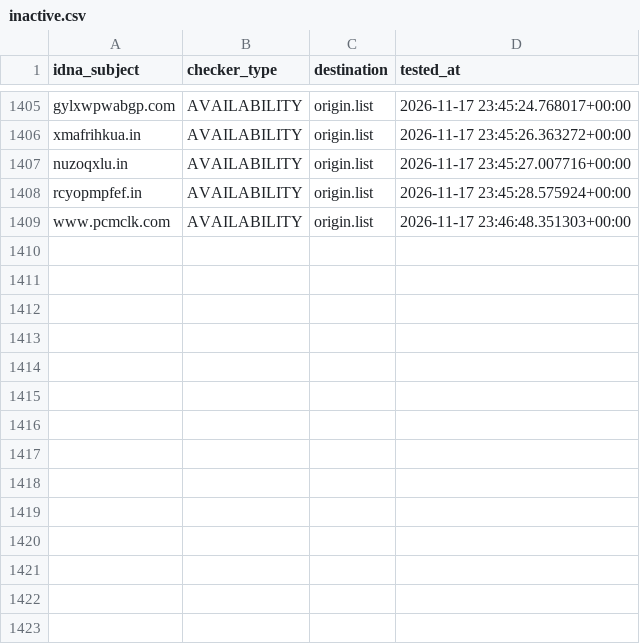
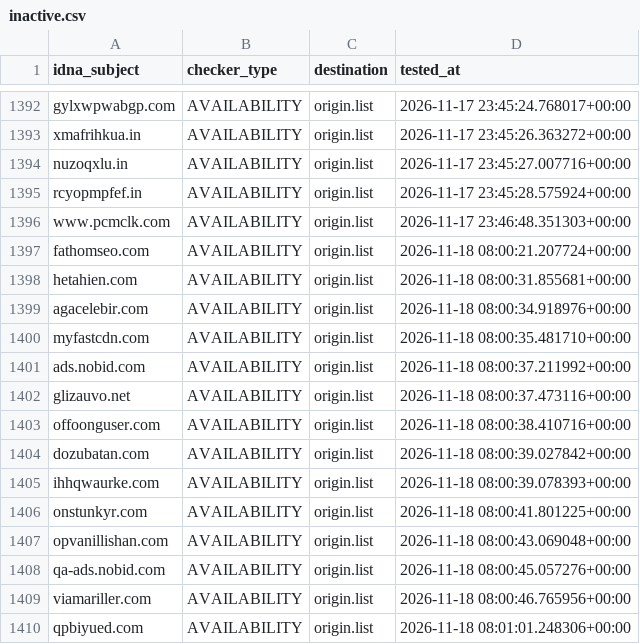
Before and after one commit to bigdargon/hostsVN-dead-hosts, a CSV file: .pyfunceble/inactive.csv, drawn as a sheet; only a part is shown, gaps mark what is left out; the diff covers the shown part only.

```diff
--- a/.pyfunceble/inactive.csv
+++ b/.pyfunceble/inactive.csv
@@ -1409 +1396,15 @@ rcyopmpfef.in,AVAILABILITY,origin.list,2026-11-17 23:45:28.575924+00:00
 www.pcmclk.com,AVAILABILITY,origin.list,2026-11-17 23:46:48.351303+00:00
+fathomseo.com,AVAILABILITY,origin.list,2026-11-18 08:00:21.207724+00:00
+hetahien.com,AVAILABILITY,origin.list,2026-11-18 08:00:31.855681+00:00
+agacelebir.com,AVAILABILITY,origin.list,2026-11-18 08:00:34.918976+00:00
+myfastcdn.com,AVAILABILITY,origin.list,2026-11-18 08:00:35.481710+00:00
+ads.nobid.com,AVAILABILITY,origin.list,2026-11-18 08:00:37.211992+00:00
+glizauvo.net,AVAILABILITY,origin.list,2026-11-18 08:00:37.473116+00:00
+offoonguser.com,AVAILABILITY,origin.list,2026-11-18 08:00:38.410716+00:00
+dozubatan.com,AVAILABILITY,origin.list,2026-11-18 08:00:39.027842+00:00
+ihhqwaurke.com,AVAILABILITY,origin.list,2026-11-18 08:00:39.078393+00:00
+onstunkyr.com,AVAILABILITY,origin.list,2026-11-18 08:00:41.801225+00:00
+opvanillishan.com,AVAILABILITY,origin.list,2026-11-18 08:00:43.069048+00:00
+qa-ads.nobid.com,AVAILABILITY,origin.list,2026-11-18 08:00:45.057276+00:00
+viamariller.com,AVAILABILITY,origin.list,2026-11-18 08:00:46.765956+00:00
+qpbiyued.com,AVAILABILITY,origin.list,2026-11-18 08:01:01.248306+00:00
```
Also changed, not shown: 13 removed rows elsewhere in this file, 12 other files.
